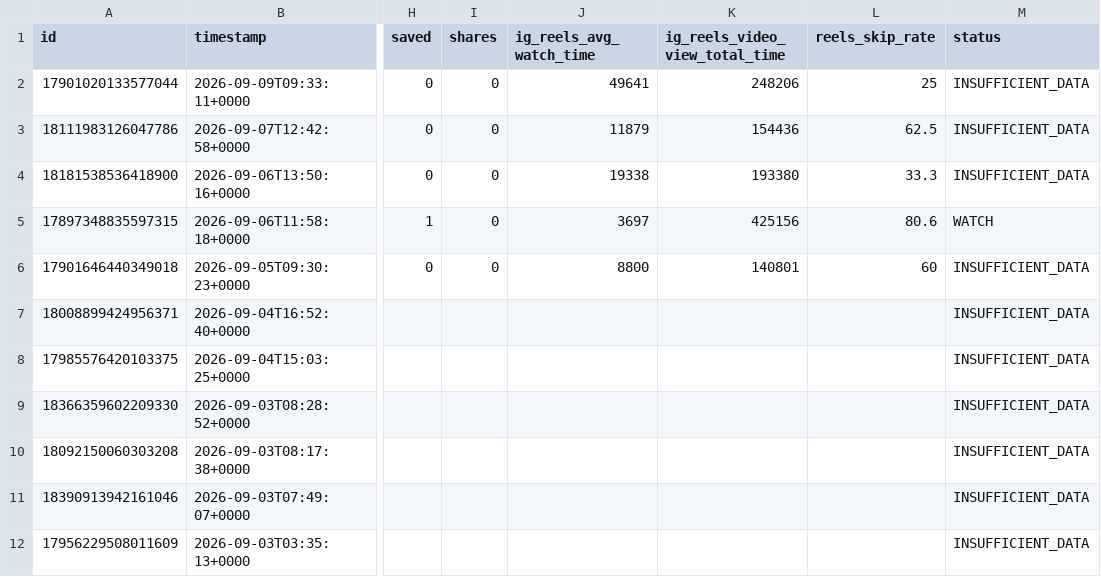
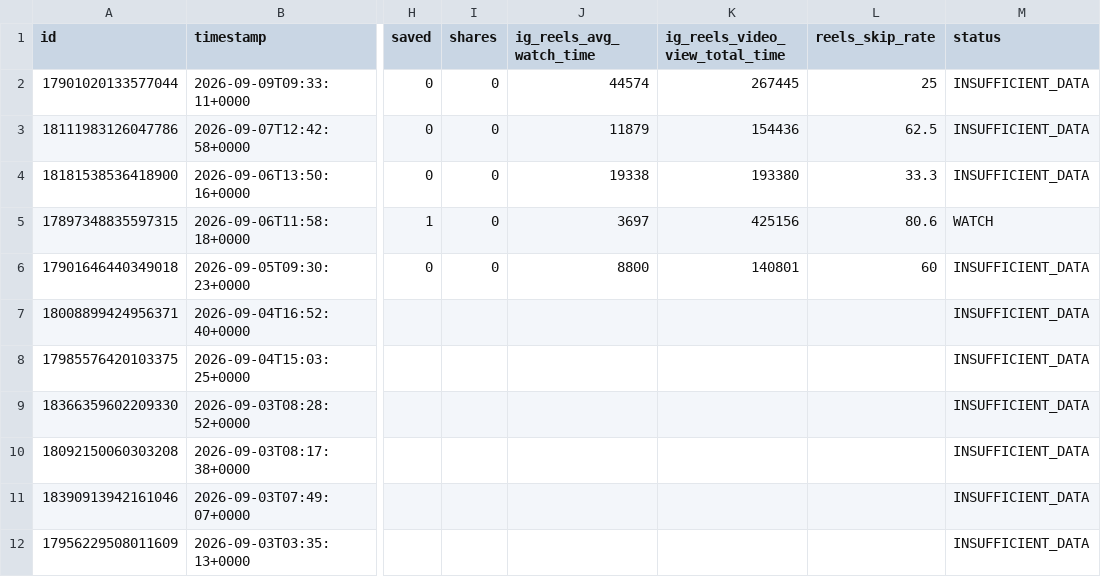
Before and after one commit to Igoranik/yorkie-insights-automation, a CSV file: data/reels_insights_latest.csv, drawn as a sheet; only a part is shown, gaps mark what is left out; the diff names each change by its address in the sheet, - before the commit and + after, or states it on an @@ line.

```diff
--- a/data/reels_insights_latest.csv
+++ b/data/reels_insights_latest.csv
-J2 (ig_reels_avg_watch_time): 49641
+J2 (ig_reels_avg_watch_time): 44574
-K2 (ig_reels_video_view_total_time): 248206
+K2 (ig_reels_video_view_total_time): 267445
```
Also changed, not shown: 2 other files.
